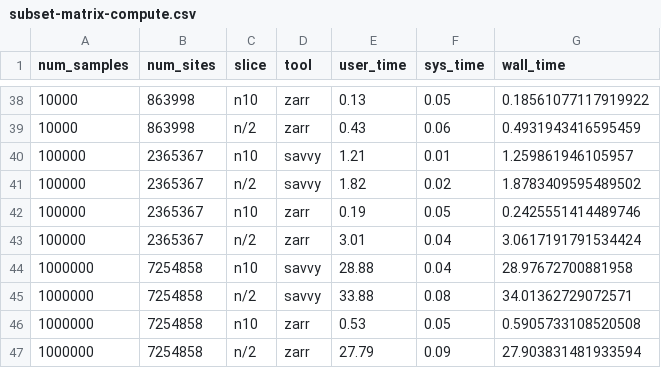
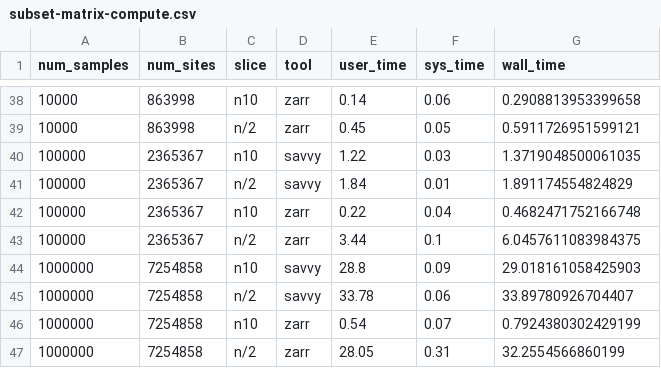
Before and after one commit to sgkit-dev/vcf-zarr-publication, a CSV file: plot_data/subset-matrix-compute.csv, drawn as a sheet; only a part is shown, gaps mark what is left out; the diff covers the shown part only.

```diff
--- a/plot_data/subset-matrix-compute.csv
+++ b/plot_data/subset-matrix-compute.csv
@@ -38,10 +38,10 @@ num_samples,num_sites,slice,tool,user_time,sys_time,wall_time
-10000,863998,n10,zarr,0.13,0.05,0.18561077117919922
-10000,863998,n/2,zarr,0.43,0.06,0.4931943416595459
-100000,2365367,n10,savvy,1.21,0.01,1.259861946105957
-100000,2365367,n/2,savvy,1.82,0.02,1.8783409595489502
-100000,2365367,n10,zarr,0.19,0.05,0.2425551414489746
-100000,2365367,n/2,zarr,3.01,0.04,3.0617191791534424
-1000000,7254858,n10,savvy,28.88,0.04,28.97672700881958
-1000000,7254858,n/2,savvy,33.88,0.08,34.01362729072571
-1000000,7254858,n10,zarr,0.53,0.05,0.5905733108520508
-1000000,7254858,n/2,zarr,27.79,0.09,27.903831481933594
+10000,863998,n10,zarr,0.14,0.06,0.2908813953399658
+10000,863998,n/2,zarr,0.45,0.05,0.5911726951599121
+100000,2365367,n10,savvy,1.22,0.03,1.3719048500061035
+100000,2365367,n/2,savvy,1.84,0.01,1.891174554824829
+100000,2365367,n10,zarr,0.22,0.04,0.4682471752166748
+100000,2365367,n/2,zarr,3.44,0.1,6.0457611083984375
+1000000,7254858,n10,savvy,28.8,0.09,29.018161058425903
+1000000,7254858,n/2,savvy,33.78,0.06,33.89780926704407
+1000000,7254858,n10,zarr,0.54,0.07,0.7924380302429199
+1000000,7254858,n/2,zarr,28.05,0.31,32.2554566860199
```
Also changed, not shown: 31 edited cells elsewhere in this file.
